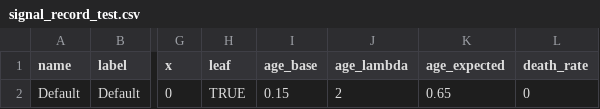
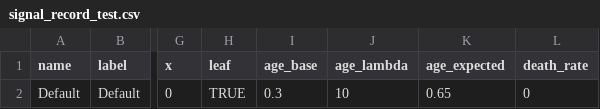
Before and after one commit to smritisrikanth/MF_Signal_Simulation, a CSV file: signal_record_test.csv, drawn as a sheet; only a part is shown, gaps mark what is left out; the diff names each change by its address in the sheet, - before the commit and + after, or states it on an @@ line.

Commit message:
changed doubling time to 0.4

```diff
--- a/signal_record_test.csv
+++ b/signal_record_test.csv
-I2 (age_base): 0.15
+I2 (age_base): 0.3
-J2 (age_lambda): 2
+J2 (age_lambda): 10
```
